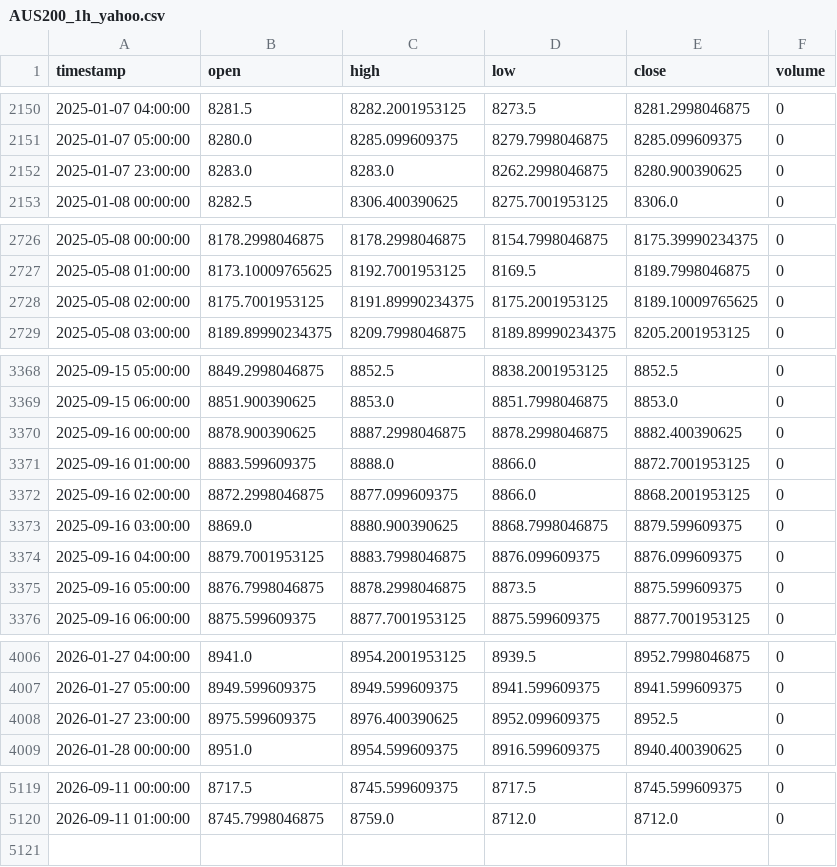
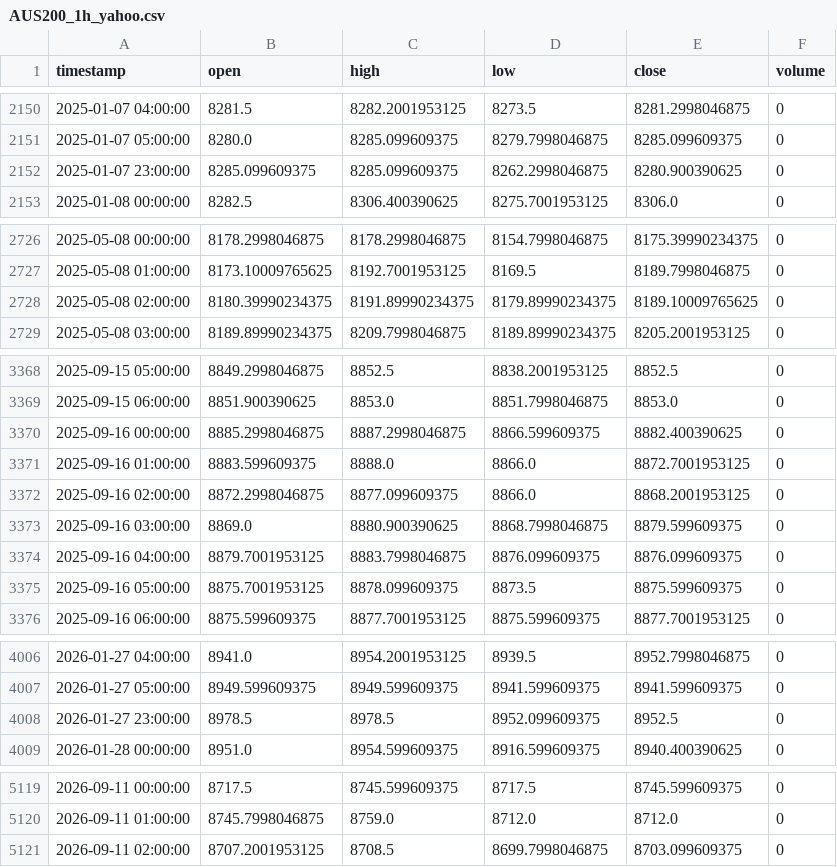
Before and after one commit to NeefPoom/Tradingstrategy01, a CSV file: data/prices/AUS200_1h_yahoo.csv, drawn as a sheet; only a part is shown, gaps mark what is left out; the diff covers the shown part only.

```diff
--- a/data/prices/AUS200_1h_yahoo.csv
+++ b/data/prices/AUS200_1h_yahoo.csv
@@ -2151,3 +2151,3 @@ timestamp,open,high,low,close,volume
 2025-01-07 05:00:00,8280.0,8285.099609375,8279.7998046875,8285.099609375,0
-2025-01-07 23:00:00,8283.0,8283.0,8262.2998046875,8280.900390625,0
+2025-01-07 23:00:00,8285.099609375,8285.099609375,8262.2998046875,8280.900390625,0
 2025-01-08 00:00:00,8282.5,8306.400390625,8275.7001953125,8306.0,0
@@ -2727,3 +2727,3 @@ timestamp,open,high,low,close,volume
 2025-05-08 01:00:00,8173.10009765625,8192.7001953125,8169.5,8189.7998046875,0
-2025-05-08 02:00:00,8175.7001953125,8191.89990234375,8175.2001953125,8189.10009765625,0
+2025-05-08 02:00:00,8180.39990234375,8191.89990234375,8179.89990234375,8189.10009765625,0
 2025-05-08 03:00:00,8189.89990234375,8209.7998046875,8189.89990234375,8205.2001953125,0
@@ -3369,3 +3369,3 @@ timestamp,open,high,low,close,volume
 2025-09-15 06:00:00,8851.900390625,8853.0,8851.7998046875,8853.0,0
-2025-09-16 00:00:00,8878.900390625,8887.2998046875,8878.2998046875,8882.400390625,0
+2025-09-16 00:00:00,8885.2998046875,8887.2998046875,8866.599609375,8882.400390625,0
 2025-09-16 01:00:00,8883.599609375,8888.0,8866.0,8872.7001953125,0
@@ -3374,3 +3374,3 @@ timestamp,open,high,low,close,volume
 2025-09-16 04:00:00,8879.7001953125,8883.7998046875,8876.099609375,8876.099609375,0
-2025-09-16 05:00:00,8876.7998046875,8878.2998046875,8873.5,8875.599609375,0
+2025-09-16 05:00:00,8875.7001953125,8878.099609375,8873.5,8875.599609375,0
 2025-09-16 06:00:00,8875.599609375,8877.7001953125,8875.599609375,8877.7001953125,0
@@ -4007,3 +4007,3 @@ timestamp,open,high,low,close,volume
 2026-01-27 05:00:00,8949.599609375,8949.599609375,8941.599609375,8941.599609375,0
-2026-01-27 23:00:00,8975.599609375,8976.400390625,8952.099609375,8952.5,0
+2026-01-27 23:00:00,8978.5,8978.5,8952.099609375,8952.5,0
 2026-01-28 00:00:00,8951.0,8954.599609375,8916.599609375,8940.400390625,0
@@ -5120 +5120,2 @@ timestamp,open,high,low,close,volume
 2026-09-11 01:00:00,8745.7998046875,8759.0,8712.0,8712.0,0
+2026-09-11 02:00:00,8707.2001953125,8708.5,8699.7998046875,8703.099609375,0
```
Also changed, not shown: 9 edited cells elsewhere in this file, data/prices/HK50_1h_yahoo.csv, data/prices/JPN225_1h_yahoo.csv, 51 other files.
